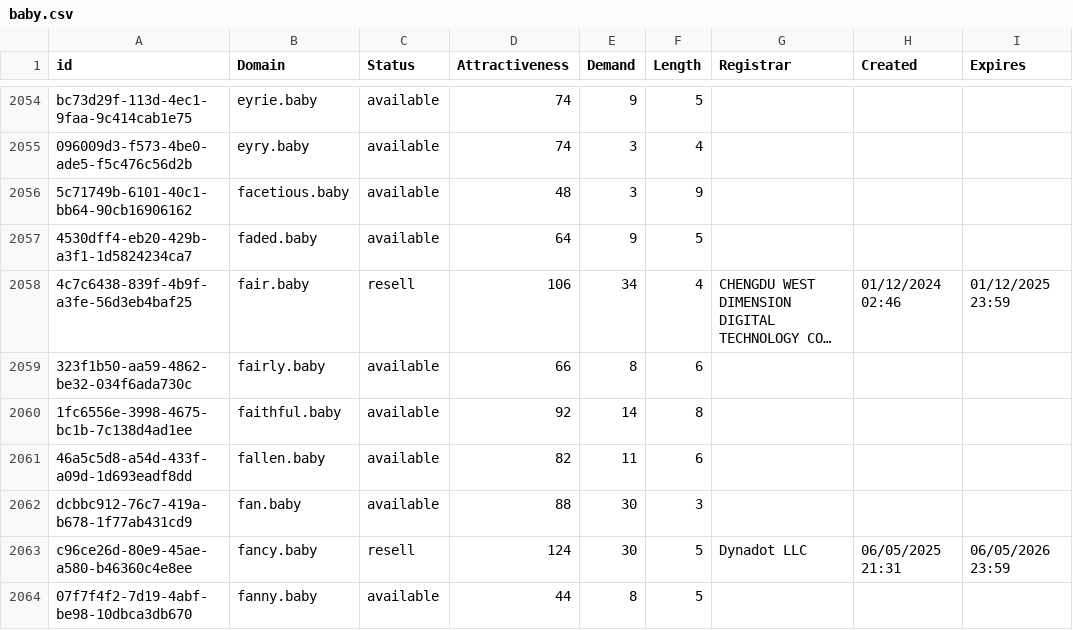
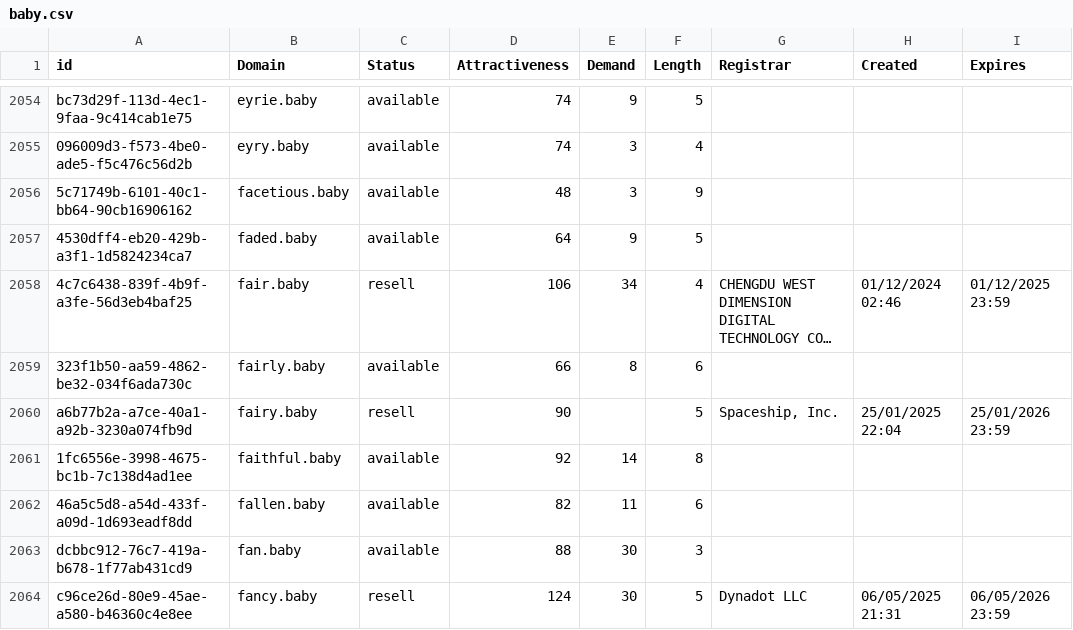
Before and after one commit to UniqueDomains/baby-oneword-domains, a CSV file: baby.csv, drawn as a sheet; only a part is shown, gaps mark what is left out; the shorter side is filled out with more unchanged rows; long unchanged cells end in ….

Commit message:
Domains update

```diff
--- a/baby.csv
+++ b/baby.csv
@@ -2059,2 +2059,3 @@ bc73d29f-113d-4ec1-9faa-9c414cab1e75,eyrie.baby,available,74,9,5,,,
 323f1b50-aa59-4862-be32-034f6ada730c,fairly.baby,available,66,8,6,,,
+a6b77b2a-a7ce-40a1-a92b-3230a074fb9d,fairy.baby,resell,90,,5,"Spaceship, Inc.",25/01/2025 22:04,25/01/2026 23:59
 1fc6556e-3998-4675-bc1b-7c138d4ad1ee,faithful.baby,available,92,14,8,,,
```
Also changed, not shown: 2 other files.
